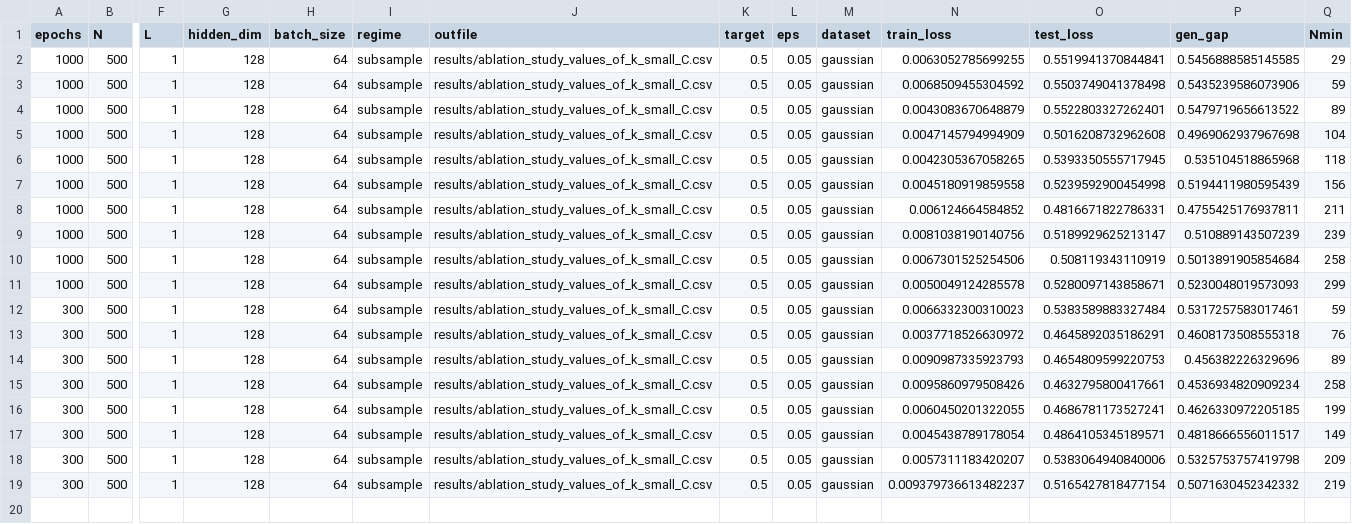
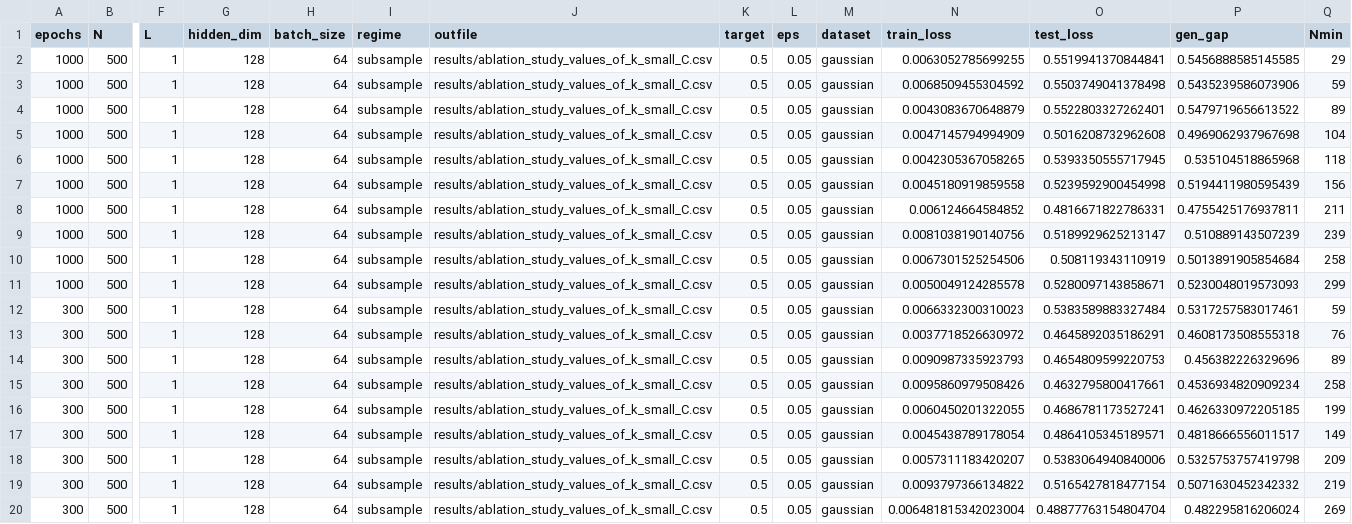
Before and after one commit to hieubkvn123/Generalization-Analysis-for-CRL-NonIID, a CSV file: results/ablation_study_values_of_k_small_C.csv, drawn as a sheet; only a part is shown, gaps mark what is left out; rows hold the shown columns only; the diff names each change by its address in the sheet, - before the commit and + after, or states it on an @@ line.

Commit message:
Checkpoint

```diff
--- a/results/ablation_study_values_of_k_small_C.csv
+++ b/results/ablation_study_values_of_k_small_C.csv
-N19 (train_loss): 0.009379736613482237
+N19 (train_loss): 0.0093797366134822
+row 20: 300 | 500 | 1 | 128 | 64 | subsample | results/ablation_study_values_of_k_small_C.csv | 0.5 | 0.05 | gaussian | 0.006481815342023004 | 0.48877763154804704 | 0.482295816206024 | 269
```
